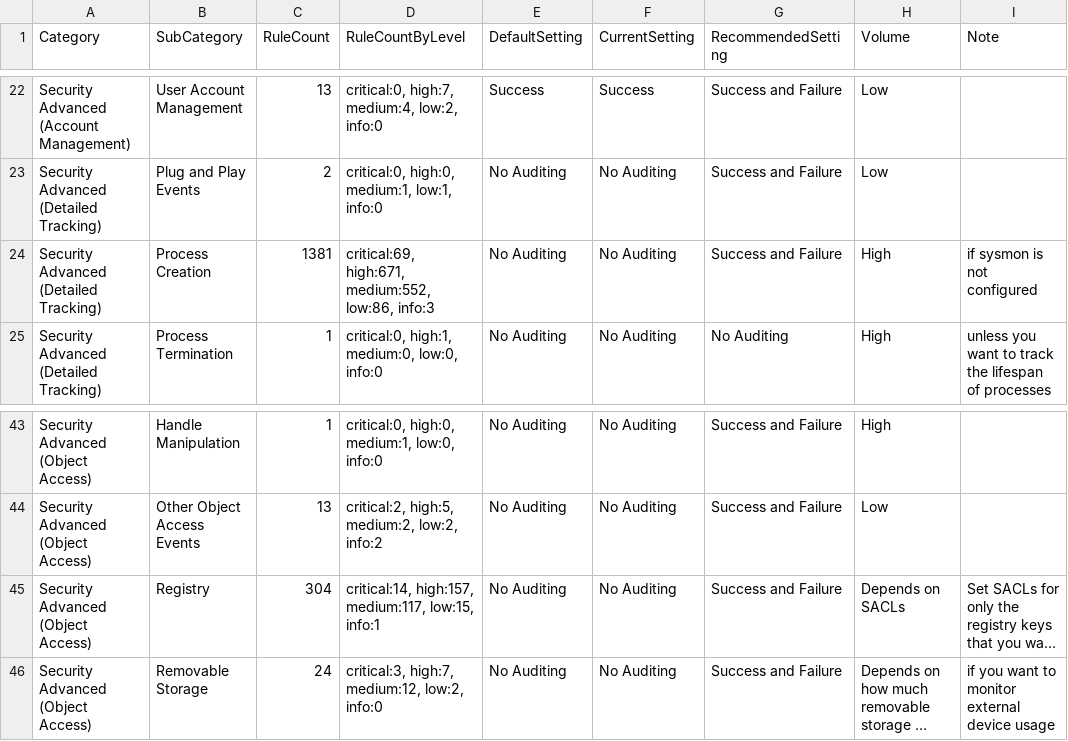
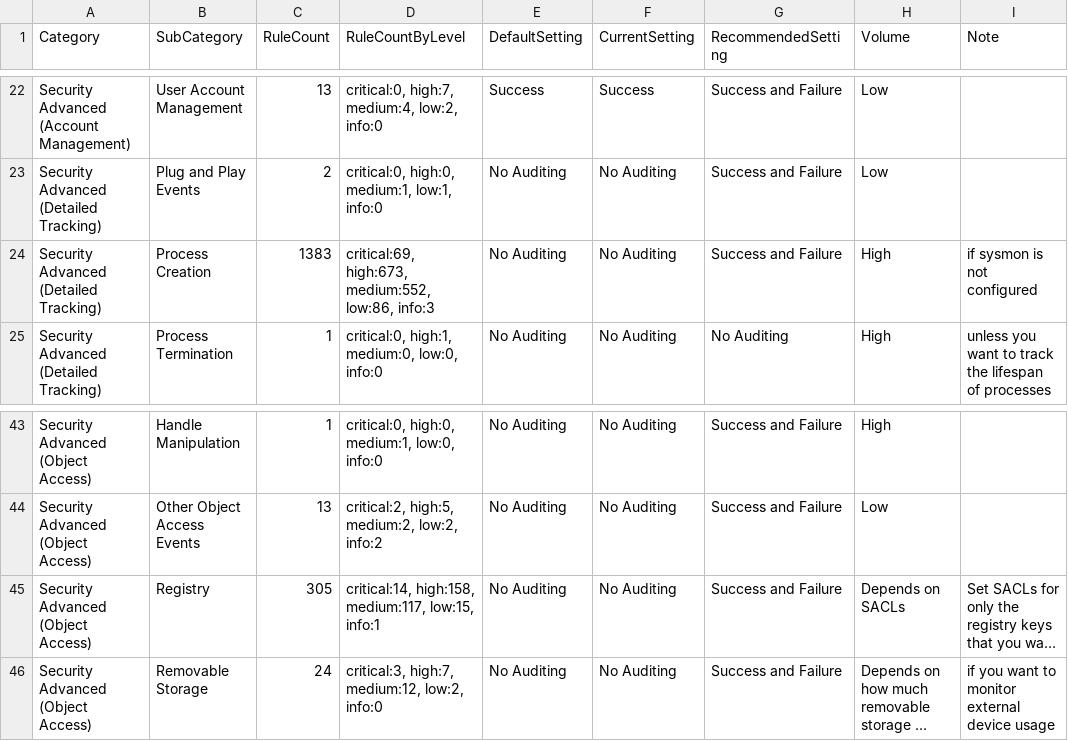
Before and after one commit to Yamato-Security/EventLog-Baseline-Guide, a CSV file: data/Windows_Default/WELA-Audit-Result.csv, drawn as a sheet; only a part is shown, gaps mark what is left out; long unchanged cells end in …; the diff names each change by its address in the sheet, - before the commit and + after, or states it on an @@ line.

```diff
--- a/data/Windows_Default/WELA-Audit-Result.csv
+++ b/data/Windows_Default/WELA-Audit-Result.csv
-C24 (RuleCount): 1381
+C24 (RuleCount): 1383
-D24 (RuleCountByLevel): critical:69, high:671, medium:552, low:86,…
+D24 (RuleCountByLevel): critical:69, high:673, medium:552, low:86,…
-C45 (RuleCount): 304
+C45 (RuleCount): 305
-D45 (RuleCountByLevel): critical:14, high:157, medium:117, low:15,…
+D45 (RuleCountByLevel): critical:14, high:158, medium:117, low:15,…
```
Also changed, not shown: data/Windows_Default/UnusableRules.csv.
